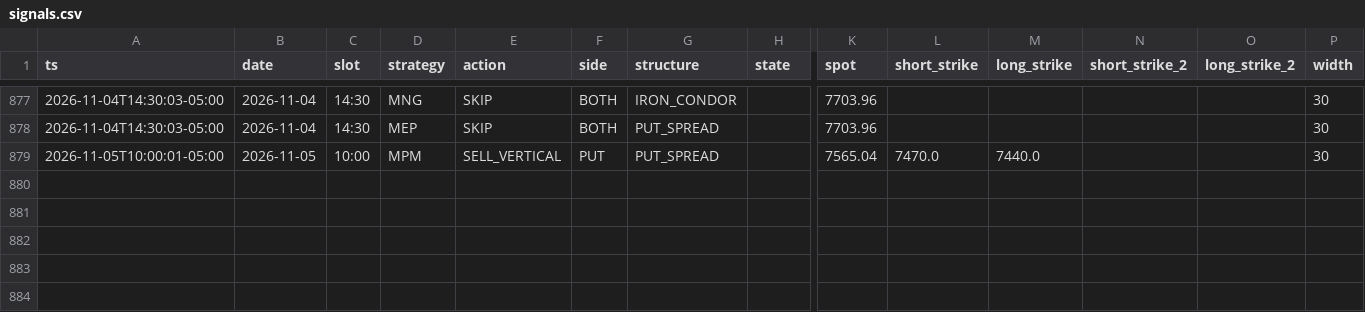
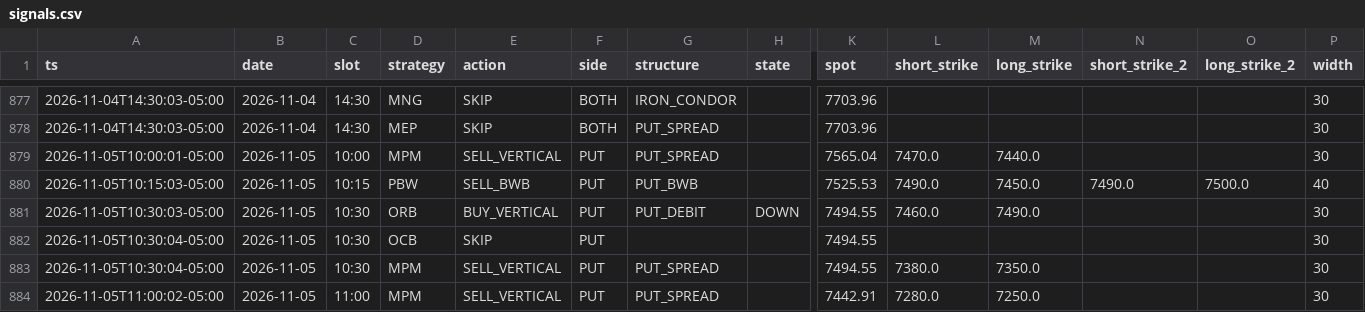
Before and after one commit to alwahedi-netizen/spx-0DTE-v1, a CSV file: data/paper/signals.csv, drawn as a sheet; only a part is shown, gaps mark what is left out; rows hold the shown columns only; the diff names each change by its address in the sheet, - before the commit and + after, or states it on an @@ line.

```diff
--- a/data/paper/signals.csv
+++ b/data/paper/signals.csv
+row 880: 2026-11-05T10:15:03-05:00 | 2026-11-05 | 10:15 | PBW | SELL_BWB | PUT | PUT_BWB |  | 7525.53 | 7490.0 | 7450.0 | 7490.0 | 7500.0 | 40
+row 881: 2026-11-05T10:30:03-05:00 | 2026-11-05 | 10:30 | ORB | BUY_VERTICAL | PUT | PUT_DEBIT | DOWN | 7494.55 | 7460.0 | 7490.0 |  |  | 30
+row 882: 2026-11-05T10:30:04-05:00 | 2026-11-05 | 10:30 | OCB | SKIP | PUT |  |  | 7494.55 |  |  |  |  | 30
+row 883: 2026-11-05T10:30:04-05:00 | 2026-11-05 | 10:30 | MPM | SELL_VERTICAL | PUT | PUT_SPREAD |  | 7494.55 | 7380.0 | 7350.0 |  |  | 30
+row 884: 2026-11-05T11:00:02-05:00 | 2026-11-05 | 11:00 | MPM | SELL_VERTICAL | PUT | PUT_SPREAD |  | 7442.91 | 7280.0 | 7250.0 |  |  | 30
```
Also changed, not shown: data/paper/band.csv, data/paper/positions.csv, 2 other files.
